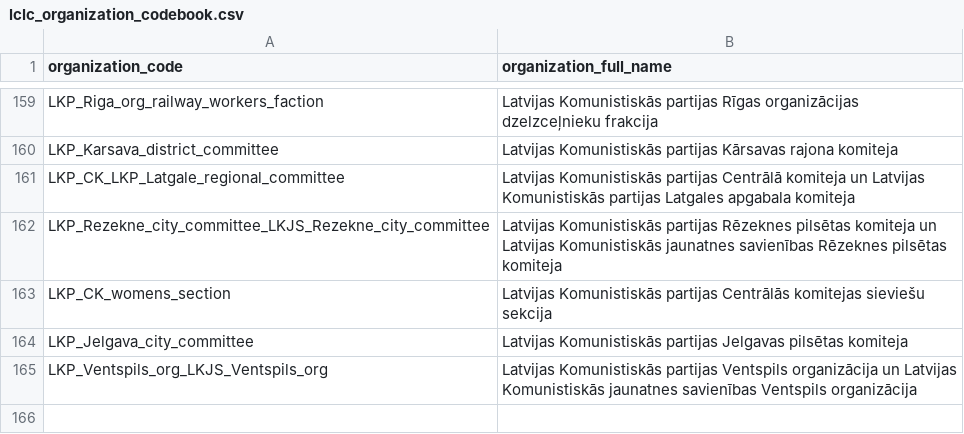
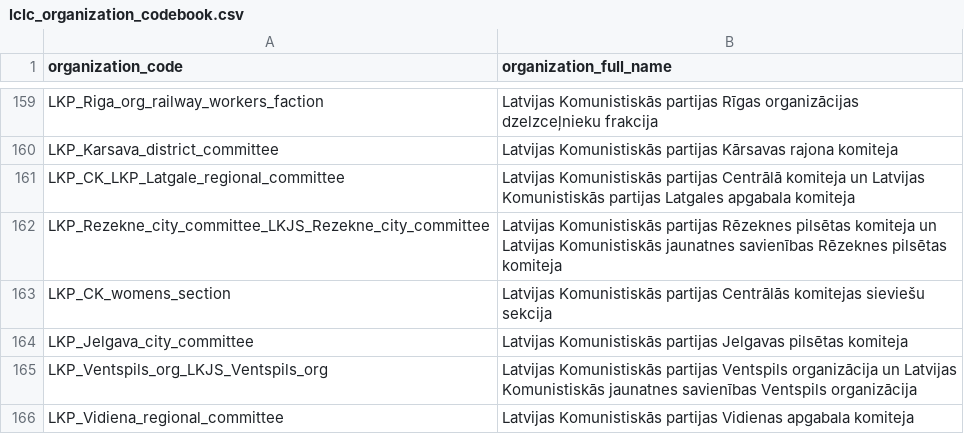
Before and after one commit to Vladusty/latvian-communist-leaflet-corpus, a CSV file: workspace/metadata/lclc_organization_codebook.csv, drawn as a sheet; only a part is shown, gaps mark what is left out; the diff names each change by its address in the sheet, - before the commit and + after, or states it on an @@ line.

Commit message:
Add Vidiena regional committee codebook entry
This adds the LKP_Vidiena_regional_committee codebook mapping for the Vidienas apgabala komiteja organization record.

```diff
--- a/workspace/metadata/lclc_organization_codebook.csv
+++ b/workspace/metadata/lclc_organization_codebook.csv
+row 166: LKP_Vidiena_regional_committee | Latvijas Komunistiskās partijas Vidienas apgabala komiteja
```
